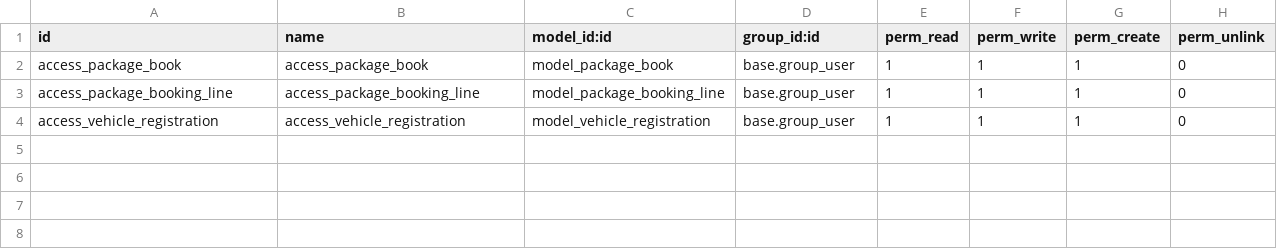
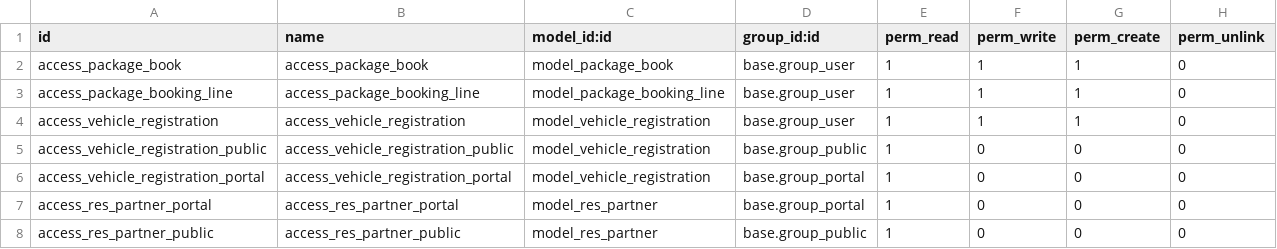
Before and after one commit to ror-odoo/ror-dev, a CSV file: practice_module/security/ir.model.access.csv, drawn as a sheet; the diff names each change by its address in the sheet, - before the commit and + after, or states it on an @@ line.

Commit message:
Develop Website part and write test cases.

```diff
--- a/practice_module/security/ir.model.access.csv
+++ b/practice_module/security/ir.model.access.csv
+row 5: access_vehicle_registration_public | access_vehicle_registration_public | model_vehicle_registration | base.group_public | 1 | 0 | 0 | 0
+row 6: access_vehicle_registration_portal | access_vehicle_registration_portal | model_vehicle_registration | base.group_portal | 1 | 0 | 0 | 0
+row 7: access_res_partner_portal | access_res_partner_portal | model_res_partner | base.group_portal | 1 | 0 | 0 | 0
+row 8: access_res_partner_public | access_res_partner_public | model_res_partner | base.group_public | 1 | 0 | 0 | 0
```
Also changed, not shown: 14 other files.
